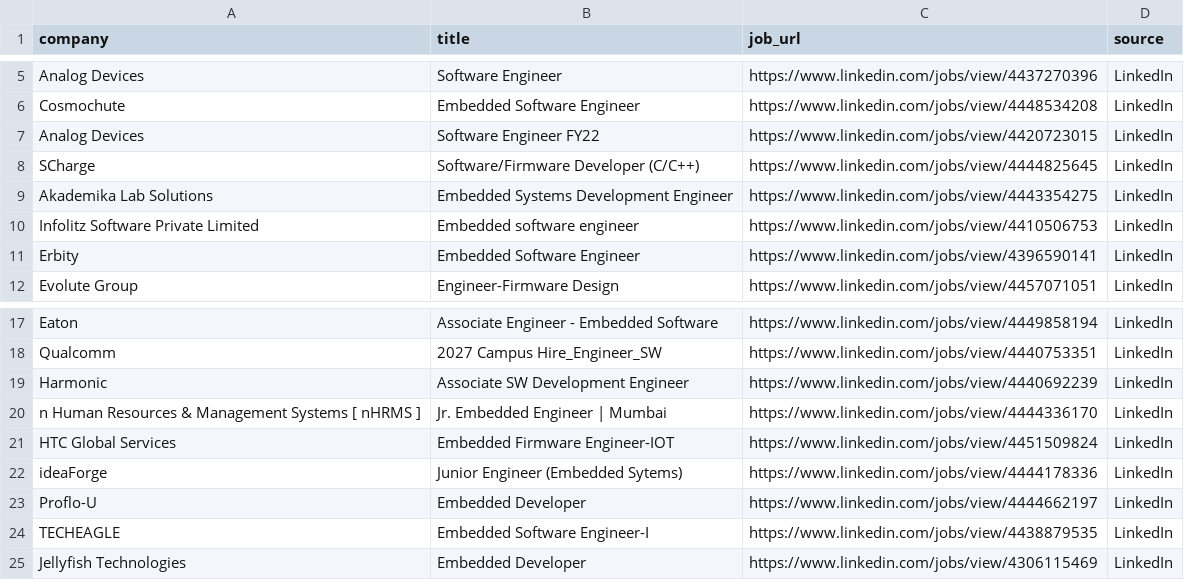
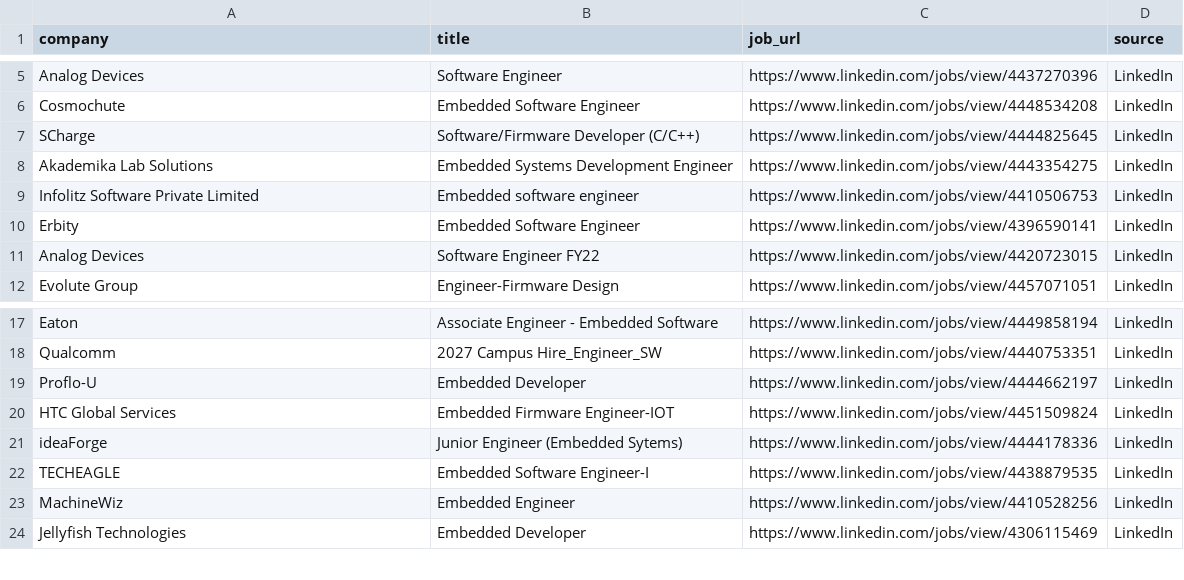
Before and after one commit to ashu304-ops/jobtracking, a CSV file: applications/jobs_database.csv, drawn as a sheet; only a part is shown, gaps mark what is left out.

```diff
--- a/applications/jobs_database.csv
+++ b/applications/jobs_database.csv
@@ -6,3 +6,2 @@ Analog Devices,Software Engineer,https://www.linkedin.com/jobs/view/4437270396,L
 Cosmochute,Embedded Software Engineer,https://www.linkedin.com/jobs/view/4448534208,LinkedIn
-Analog Devices,Software Engineer FY22,https://www.linkedin.com/jobs/view/4420723015,LinkedIn
 SCharge,Software/Firmware Developer (C/C++),https://www.linkedin.com/jobs/view/4444825645,LinkedIn
@@ -11,2 +10,3 @@ Infolitz Software Private Limited,Embedded software engineer,https://www.linkedi
 Erbity,Embedded Software Engineer,https://www.linkedin.com/jobs/view/4396590141,LinkedIn
+Analog Devices,Software Engineer FY22,https://www.linkedin.com/jobs/view/4420723015,LinkedIn
 Evolute Group,Engineer-Firmware Design,https://www.linkedin.com/jobs/view/4457071051,LinkedIn
@@ -18,8 +18,7 @@ Eaton,Associate Engineer - Embedded Software,https://www.linkedin.com/jobs/view/
 Qualcomm,2027 Campus Hire_Engineer_SW,https://www.linkedin.com/jobs/view/4440753351,LinkedIn
-Harmonic,Associate SW Development Engineer,https://www.linkedin.com/jobs/view/4440692239,LinkedIn
-n Human Resources & Management Systems [ nHRMS ],Jr. Embedded Engineer | Mumbai,https://www.linkedin.com/jobs/view/4444336170,LinkedIn
+Proflo-U,Embedded Developer,https://www.linkedin.com/jobs/view/4444662197,LinkedIn
 HTC Global Services,Embedded Firmware Engineer-IOT,https://www.linkedin.com/jobs/view/4451509824,LinkedIn
 ideaForge,Junior Engineer (Embedded Sytems),https://www.linkedin.com/jobs/view/4444178336,LinkedIn
-Proflo-U,Embedded Developer,https://www.linkedin.com/jobs/view/4444662197,LinkedIn
 TECHEAGLE,Embedded Software Engineer-I,https://www.linkedin.com/jobs/view/4438879535,LinkedIn
+MachineWiz,Embedded Engineer,https://www.linkedin.com/jobs/view/4410528256,LinkedIn
 Jellyfish Technologies,Embedded Developer,https://www.linkedin.com/jobs/view/4306115469,LinkedIn
```
